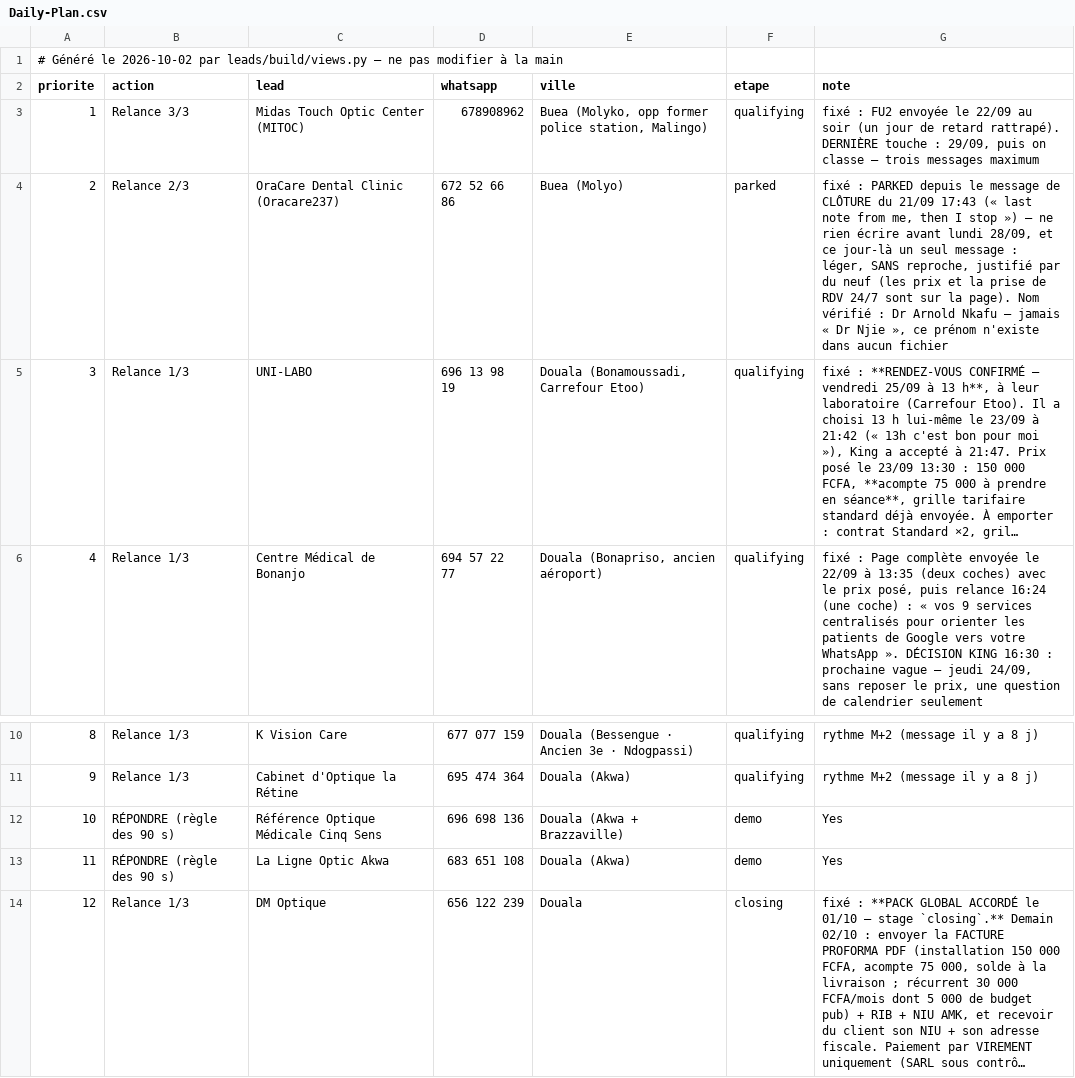
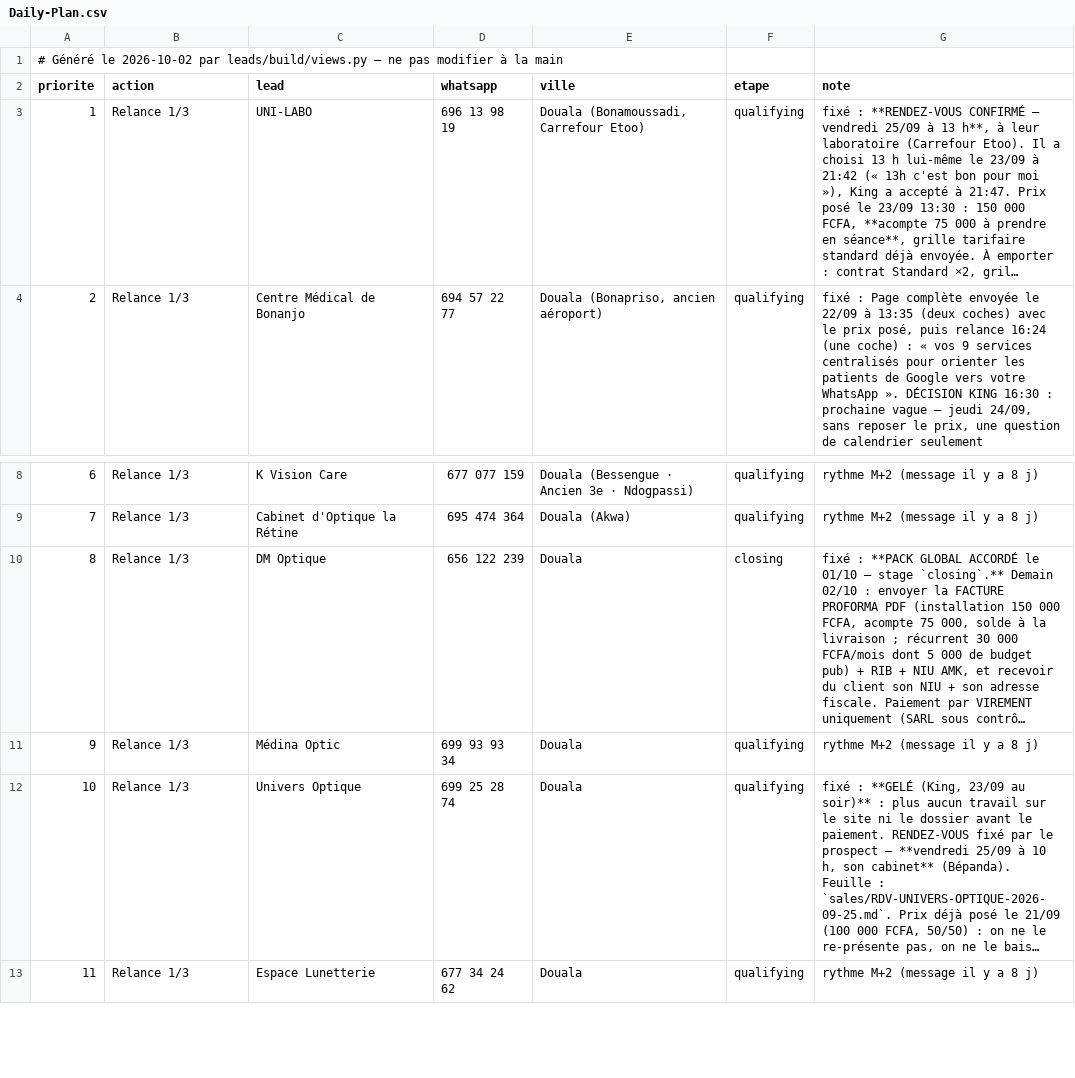
Before and after one commit to AKWOKING/AMK, a CSV file: leads/Daily-Plan.csv, drawn as a sheet; only a part is shown, gaps mark what is left out; the shorter side is filled out with more unchanged rows; long unchanged cells end in …; removed rows and columns are numbered as before the commit, all else as after; the diff names each change by its address in the sheet, - before the commit and + after, or states it on an @@ line.

Commit message:
02/10 lot King : 34 parkings datés + AWAIT ×2 + OraCare perdu/source corrigée + St Theresa relance 12/10 ; conditions approuvées (2 edits) ; rendu carte 300 dpi ; KB §9 Agency Operations + ops/
Co-authored-by: arena-agent <297053741+arena-agent@users.noreply.github.com>

```diff
--- a/leads/Daily-Plan.csv
+++ b/leads/Daily-Plan.csv
-row 3: 1 | Relance 3/3 | Midas Touch Optic Center (MITOC) | 678908962 | Buea (Molyko, opp former police station, Malingo) | qualifying | fixé : FU2 envoyée le 22/09 au soir (un jour de retard rattrapé). DERNIÈRE touche : 29/09, puis on classe — trois messages maximum
-row 4: 2 | Relance 2/3 | OraCare Dental Clinic (Oracare237) | 672 52 66 86 | Buea (Molyo) | parked | fixé : PARKED depuis le message de CLÔTURE du 21/09 17:43 (« last note from me, then I stop ») — ne rien écrire avant lundi 28/09, et ce jour-là un seul message : léger, SANS reproche, justifié par du neuf (les prix et la prise de RDV 24/7 sont sur la page). Nom vérifié : Dr Arnold Nkafu — jamais « Dr Njie », ce prénom n'existe dans aucun fichier
@@ column A (priorite) renumbered from row 3 down @@
-row 12: 10 | RÉPONDRE (règle des 90 s) | Référence Optique Médicale Cinq Sens | 696 698 136 | Douala (Akwa + Brazzaville) | demo | Yes
-row 13: 11 | RÉPONDRE (règle des 90 s) | La Ligne Optic Akwa | 683 651 108 | Douala (Akwa) | demo | Yes
```
Also changed, not shown: 58 other files.
